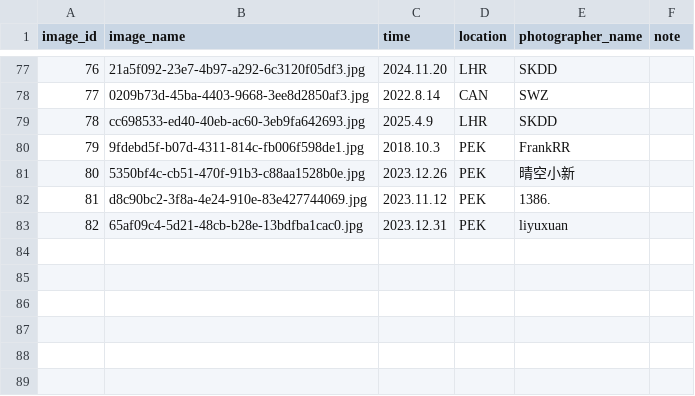
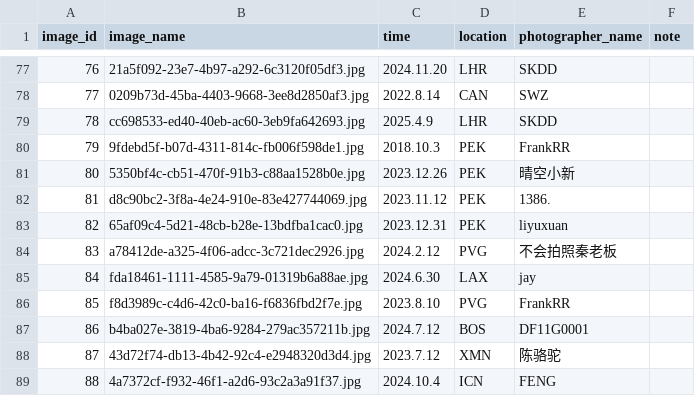
Before and after one commit to CuteNewWebDeveloper/CuteNew_gallery, a CSV file: docs/images/image_log.csv, drawn as a sheet; only a part is shown, gaps mark what is left out.

```diff
--- a/docs/images/image_log.csv
+++ b/docs/images/image_log.csv
@@ -83 +83,7 @@ image_id,image_name,time,location,photographer_name,note
 82,65af09c4-5d21-48cb-b28e-13bdfba1cac0.jpg,2023.12.31,PEK,liyuxuan,
+83,a78412de-a325-4f06-adcc-3c721dec2926.jpg,2024.2.12,PVG,不会拍照秦老板,
+84,fda18461-1111-4585-9a79-01319b6a88ae.jpg,2024.6.30,LAX,jay,
+85,f8d3989c-c4d6-42c0-ba16-f6836fbd2f7e.jpg,2023.8.10,PVG,FrankRR,
+86,b4ba027e-3819-4ba6-9284-279ac357211b.jpg,2024.7.12,BOS,DF11G0001,
+87,43d72f74-db13-4b42-92c4-e2948320d3d4.jpg,2023.7.12,XMN,陈骆驼,
+88,4a7372cf-f932-46f1-a2d6-93c2a3a91f37.jpg,2024.10.4,ICN,FENG,
```
Also changed, not shown: 28 other files.
